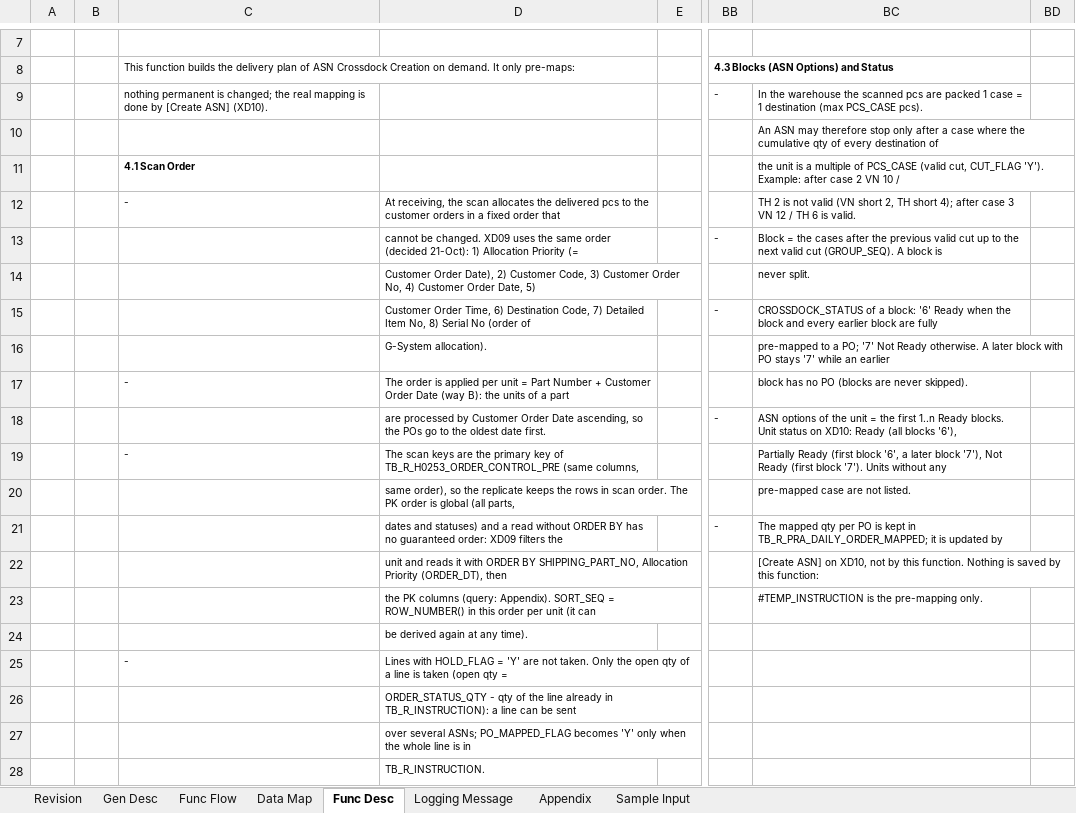
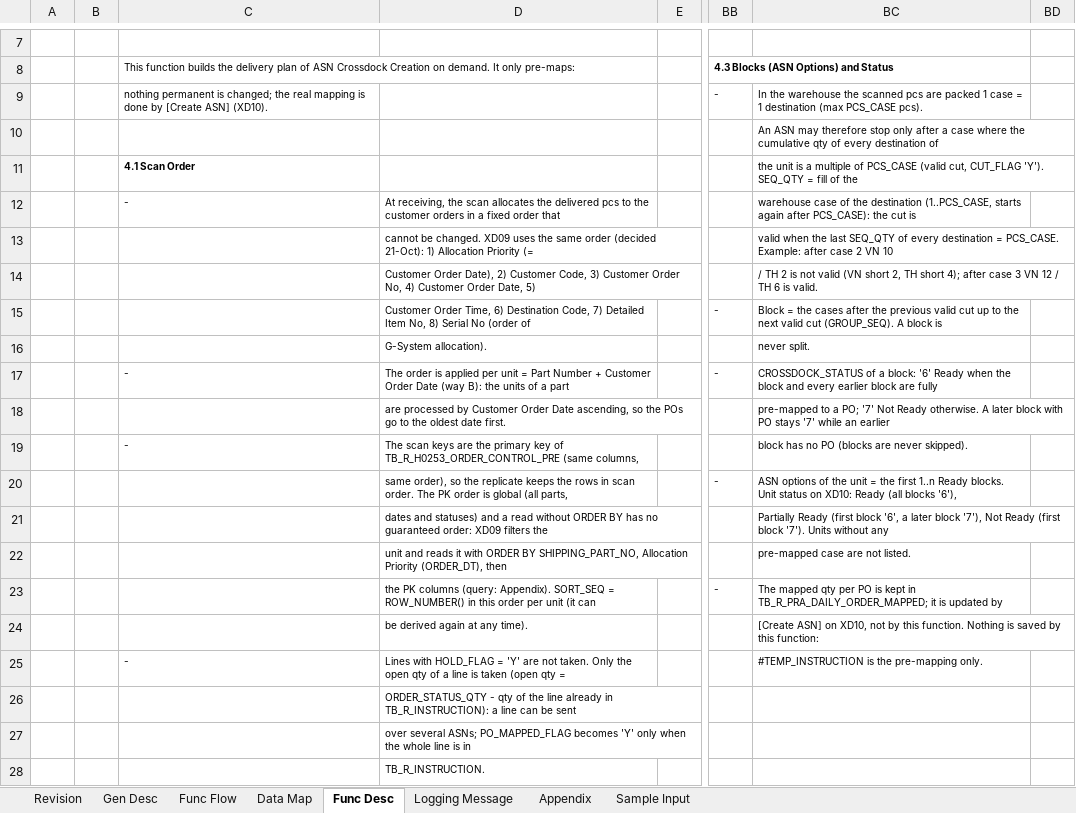
Before and after one commit to ivanrayhannn/crossdockpoc, an Excel workbook: deliverables/function_list_v2/uiss/XD09_UISS_Batch_MappingCustomerOrderPO.xlsx, sheet Func Desc, drawn as a sheet; only a part is shown, gaps mark what is left out; values as stored, in another font and other column widths than the file's, no borders; removed rows and columns are numbered as before the commit, all else as after; rows hold the shown columns only; the diff names each change by its address in the sheet, - before the commit and + after, or states it on an @@ line.

```diff
--- a/deliverables/function_list_v2/uiss/XD09_UISS_Batch_MappingCustomerOrderPO.xlsx (sheet Func Desc)
+++ b/deliverables/function_list_v2/uiss/XD09_UISS_Batch_MappingCustomerOrderPO.xlsx (sheet Func Desc)
-BC11: …CUT_FLAG 'Y'). Example: after case 2 VN 10 /
+BC11: …CUT_FLAG 'Y'). SEQ_QTY = fill of the
-BC12: TH 2 is not valid (VN short 2, TH short 4); after case 3 VN 12 / TH 6 is valid.
+BC12: warehouse case of the destination (1..PCS_CASE, starts again after PCS_CASE): the cut is
+row 13:  |  |  | cannot be changed. XD09 uses the same order (decided 21-Oct): 1) Allocation Priority (= |  |  | valid when the last SEQ_QTY of every destination = PCS_CASE. Example: after case 2 VN 10
+row 14:  |  |  | Customer Order Date), 2) Customer Code, 3) Customer Order No, 4) Customer Order Date, 5) |  |  | / TH 2 is not valid (VN short 2, TH short 4); after case 3 VN 12 / TH 6 is valid.
-D15: cannot be changed. XD09 uses the same order (decided 21-Oct): 1) Allocation Priority (=
+D15: Customer Order Time, 6) Destination Code, 7) Detailed Item No, 8) Serial No (order of
-D16: Customer Order Date), 2) Customer Code, 3) Customer Order No, 4) Customer Order Date, 5)
+D16: G-System allocation).
-C17: (empty)
+C17: -
-D17: Customer Order Time, 6) Destination Code, 7) Detailed Item No, 8) Serial No (order of
+D17: The order is applied per unit = Part Number + Customer Order Date (way B): the units of a part
-D18: G-System allocation).
+D18: are processed by Customer Order Date ascending, so the POs go to the oldest date first.
-D19: The order is applied per unit = Part Number + Customer Order Date (way B): the units of a part
+D19: The scan keys are the primary key of TB_R_H0253_ORDER_CONTROL_PRE (same columns,
-D20: are processed by Customer Order Date ascending, so the POs go to the oldest date first.
+D20: same order), so the replicate keeps the rows in scan order. The PK order is global (all parts,
-row 19:  |  | - | The scan keys are the primary key of TB_R_H0253_ORDER_CONTROL_PRE (same columns, |  |  | Partially Ready (first block '6', a later block '7'), Not Ready (first block '7'). Units without any
+row 21:  |  |  | dates and statuses) and a read without ORDER BY has no guaranteed order: XD09 filters the |  |  | Partially Ready (first block '6', a later block '7'), Not Ready (first block '7'). Units without any
-D22: same order), so the replicate keeps the rows in scan order. The PK order is global (all parts,
+D22: unit and reads it with ORDER BY SHIPPING_PART_NO, Allocation Priority (ORDER_DT), then
-D23: dates and statuses) and a read without ORDER BY has no guaranteed order: XD09 filters the
+D23: the PK columns (query: Appendix). SORT_SEQ = ROW_NUMBER() in this order per unit (it can
-D24: unit and reads it with ORDER BY SHIPPING_PART_NO, Allocation Priority (ORDER_DT), then
+D24: be derived again at any time).
-row 23:  |  |  | the PK columns (query: Appendix). SORT_SEQ = ROW_NUMBER() in this order per unit (it can |  |  | #TEMP_INSTRUCTION is the pre-mapping only.
-row 24:  |  |  | be derived again at any time).
-BC25: (empty)
+BC25: #TEMP_INSTRUCTION is the pre-mapping only.
```
Also changed, not shown: sheet Appendix, sheet Data Map, sheet Sample Input, deliverables/function_list_v2/erd/Crossdock_DB_Structure.xlsx, deliverables/function_list_v2/erd/Crossdock_ERD.xlsx, 8 other files.
